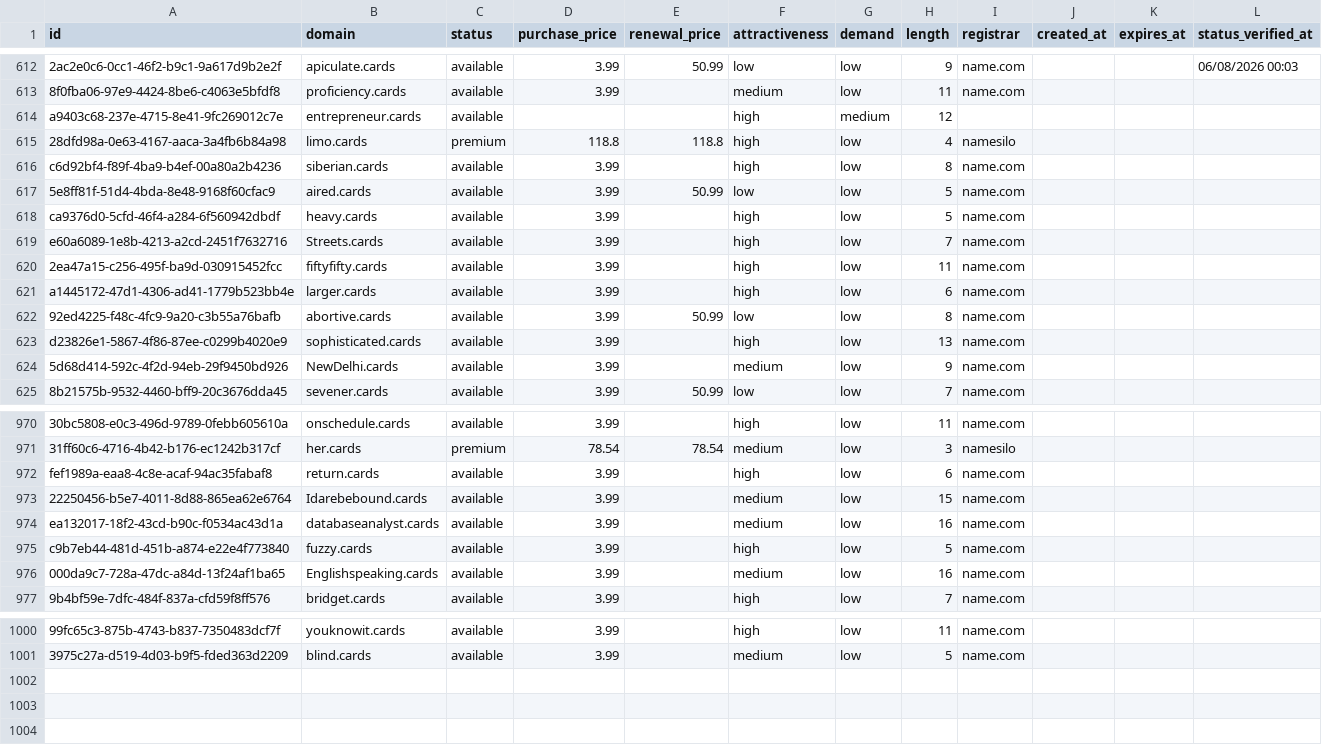
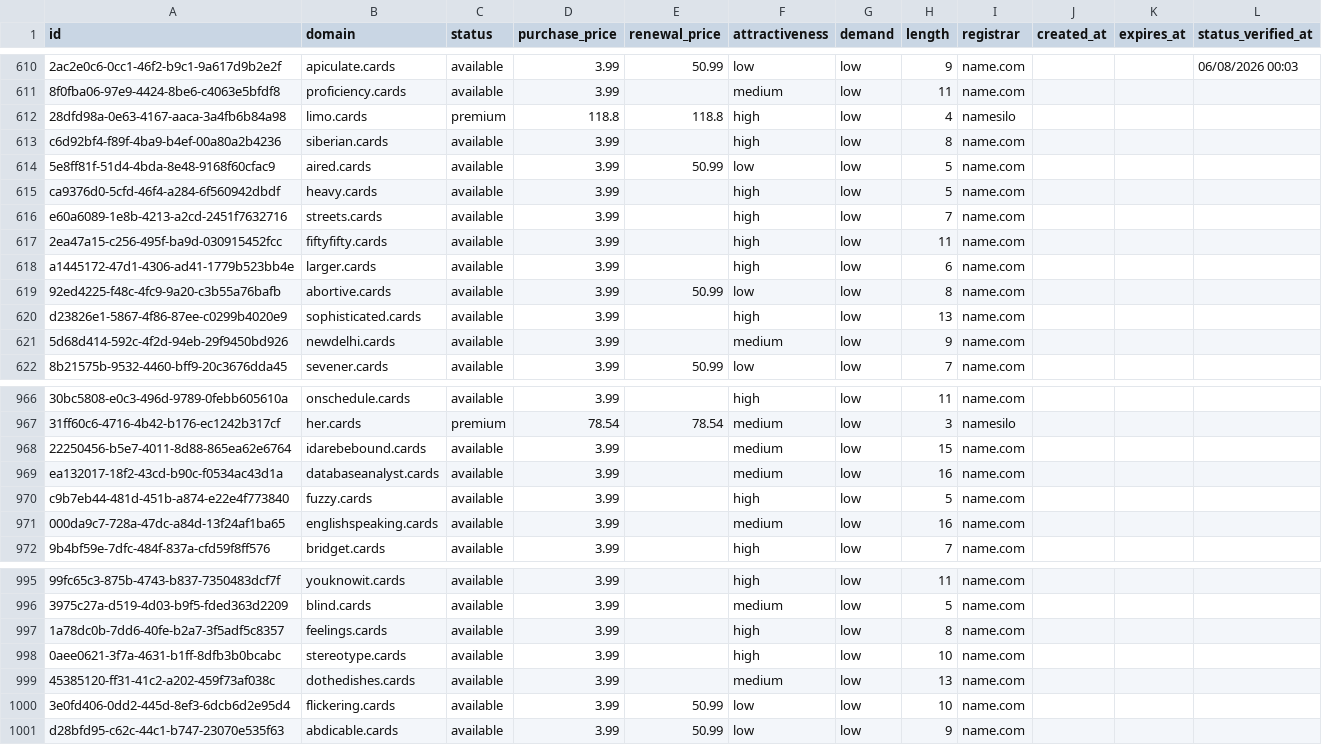
Before and after one commit to UniqueDomains/cards-oneword-domains, a CSV file: cards.csv, drawn as a sheet; only a part is shown, gaps mark what is left out; removed rows and columns are numbered as before the commit, all else as after; the diff covers the shown part only; the diff names each change by its address in the sheet, - before the commit and + after, or states it on an @@ line.

Commit message:
Domains update

```diff
--- a/cards.csv
+++ b/cards.csv
-row 614: a9403c68-237e-4715-8e41-9fc269012c7e | entrepreneur.cards | available |  |  | high | medium | 12
-B616 (domain): Streets.cards
+B616 (domain): streets.cards
-B621 (domain): NewDelhi.cards
+B621 (domain): newdelhi.cards
-row 972: fef1989a-eaa8-4c8e-acaf-94ac35fabaf8 | return.cards | available | 3.99 |  | high | low | 6 | name.com
-B968 (domain): Idarebebound.cards
+B968 (domain): idarebebound.cards
-B971 (domain): Englishspeaking.cards
+B971 (domain): englishspeaking.cards
+row 997: 1a78dc0b-7dd6-40fe-b2a7-3f5adf5c8357 | feelings.cards | available | 3.99 |  | high | low | 8 | name.com
+row 998: 0aee0621-3f7a-4631-b1ff-8dfb3b0bcabc | stereotype.cards | available | 3.99 |  | high | low | 10 | name.com
+row 999: 45385120-ff31-41c2-a202-459f73af038c | dothedishes.cards | available | 3.99 |  | medium | low | 13 | name.com
+row 1000: 3e0fd406-0dd2-445d-8ef3-6dcb6d2e95d4 | flickering.cards | available | 3.99 | 50.99 | low | low | 10 | name.com
+row 1001: d28bfd95-c62c-44c1-b747-23070e535f63 | abdicable.cards | available | 3.99 | 50.99 | low | low | 9 | name.com
```
Also changed, not shown: 3 removed rows and 65 edited cells elsewhere in this file, 4 other files.
